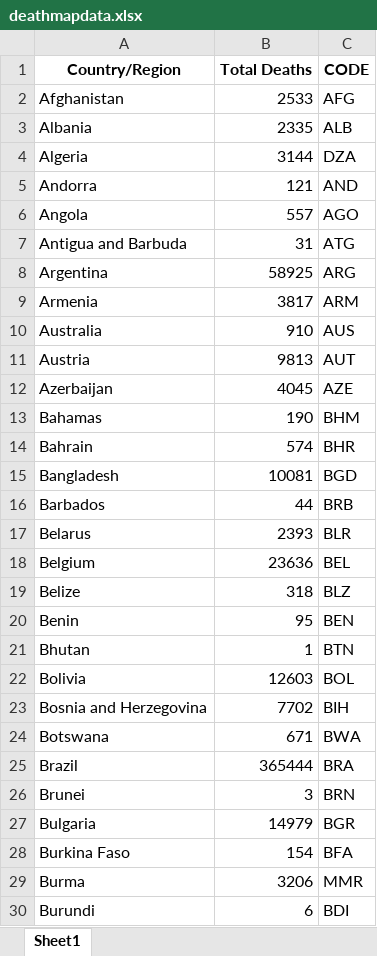
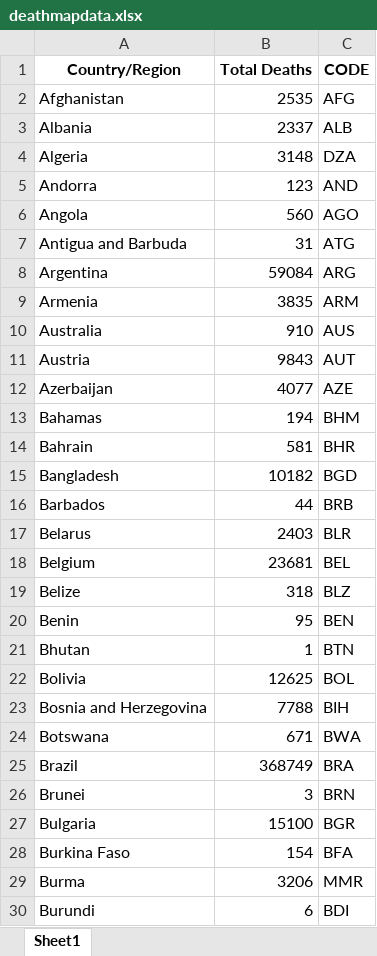
Before and after one commit to iannjari/covid-19-cases-and-mortality-forecaster, an Excel workbook: deathmapdata.xlsx, sheet Sheet1, drawn as a sheet; only a part is shown; values as stored, in another font and other column widths than the file's, no borders; the diff covers the shown part only; the diff names each change by its address in the sheet, - before the commit and + after, or states it on an @@ line.

```diff
--- a/deathmapdata.xlsx (sheet Sheet1)
+++ b/deathmapdata.xlsx (sheet Sheet1)
-B2 (Total Deaths): 2533
+B2 (Total Deaths): 2535
-B3 (Total Deaths): 2335
+B3 (Total Deaths): 2337
-B4 (Total Deaths): 3144
+B4 (Total Deaths): 3148
-B5 (Total Deaths): 121
+B5 (Total Deaths): 123
-B6 (Total Deaths): 557
+B6 (Total Deaths): 560
-B8 (Total Deaths): 58925
+B8 (Total Deaths): 59084
-B9 (Total Deaths): 3817
+B9 (Total Deaths): 3835
-B11 (Total Deaths): 9813
+B11 (Total Deaths): 9843
-B12 (Total Deaths): 4045
+B12 (Total Deaths): 4077
-B13 (Total Deaths): 190
+B13 (Total Deaths): 194
-B14 (Total Deaths): 574
+B14 (Total Deaths): 581
-B15 (Total Deaths): 10081
+B15 (Total Deaths): 10182
-B17 (Total Deaths): 2393
+B17 (Total Deaths): 2403
-B18 (Total Deaths): 23636
+B18 (Total Deaths): 23681
-B22 (Total Deaths): 12603
+B22 (Total Deaths): 12625
-B23 (Total Deaths): 7702
+B23 (Total Deaths): 7788
-B25 (Total Deaths): 365444
+B25 (Total Deaths): 368749
-B27 (Total Deaths): 14979
+B27 (Total Deaths): 15100
```
Also changed, not shown: 101 edited cells elsewhere in this sheet, casemapdata.xlsx, map_code1.xlsx, 2 other files.
